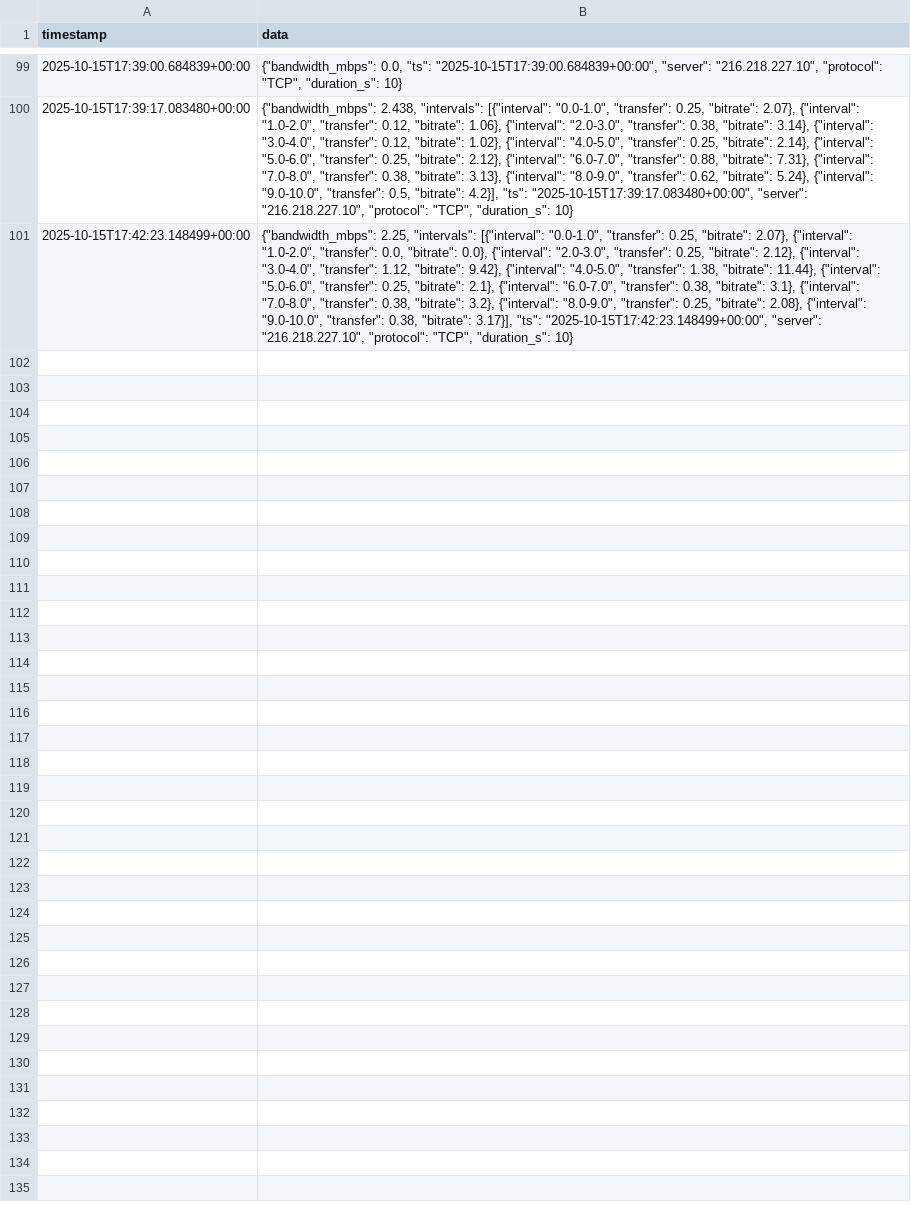
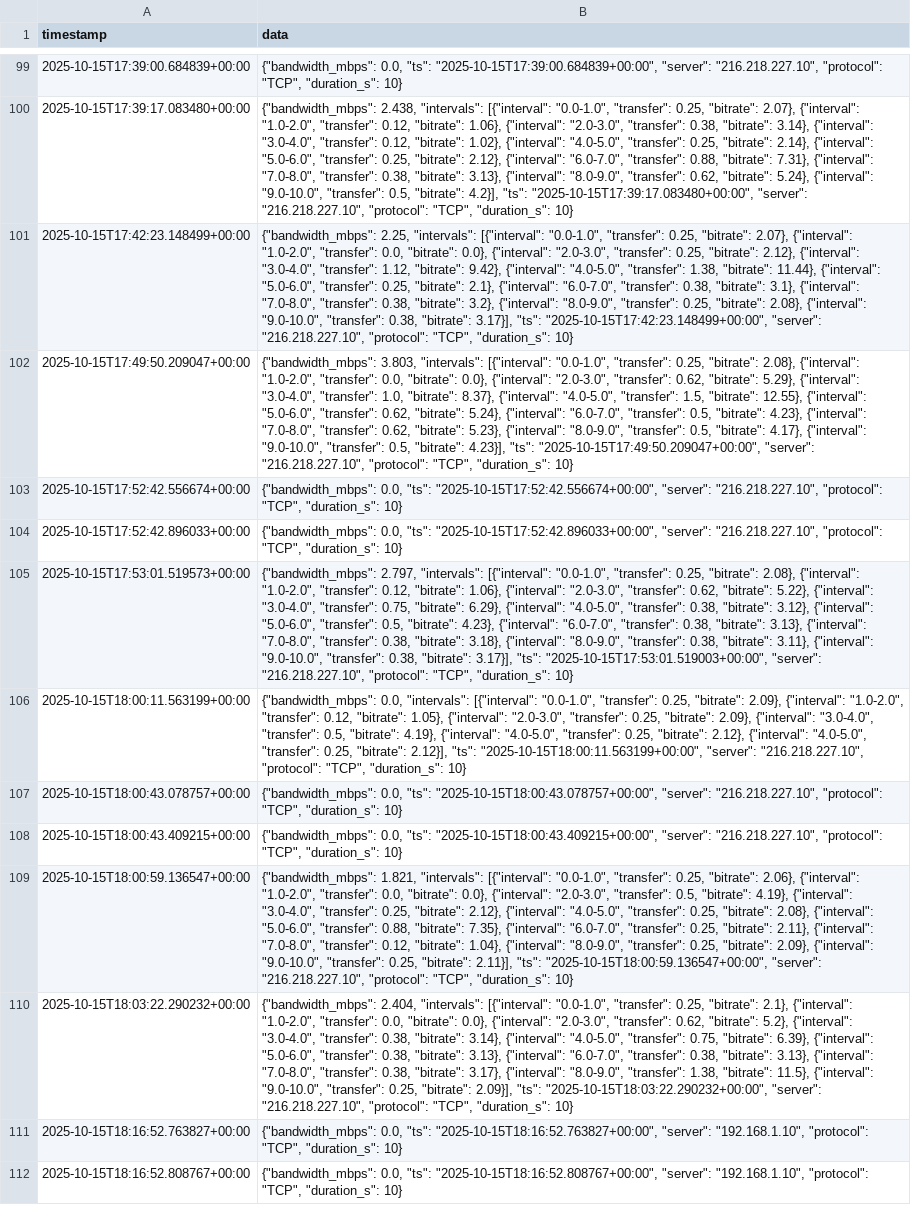
Before and after one commit to heloavy/CN_miniproject, a CSV file: backend/data/iperf_results.csv, drawn as a sheet; only a part is shown, gaps mark what is left out; the diff names each change by its address in the sheet, - before the commit and + after, or states it on an @@ line.

Commit message:
iperf fixed

```diff
--- a/backend/data/iperf_results.csv
+++ b/backend/data/iperf_results.csv
+row 102: 2025-10-15T17:49:50.209047+00:00 | {"bandwidth_mbps": 3.803, "intervals": [{"interval": "0.0-1.0", "transfer": 0.25, "bitrate": 2.08}, {"interval": "1.0-2.0", "transfer": 0.0, "bitrate": 0.0}, {"interval": "2.0-3.0", "transfer": 0.62, "bitrate": 5.29}, {"interval": "3.0-4.0", "transfer": 1.0, "bitrate": 8.37}, {"interval": "4.0-5.0", "transfer": 1.5, "bitrate": 12.55}, {"interval": "5.0-6.0", "transfer": 0.62, "bitrate": 5.24}, {"interval": "6.0-7.0", "transfer": 0.5, "bitrate": 4.23}, {"interval": "7.0-8.0", "transfer": 0.62, "bitrate": 5.23}, {"interval": "8.0-9.0", "transfer": 0.5, "bitrate": 4.17}, {"interval": "9.0-10.0", "transfer": 0.5, "bitrate": 4.23}], "ts": "2025-10-15T17:49:50.209047+00:00", "server": "216.218.227.10", "protocol": "TCP", "duration_s": 10}
+row 103: 2025-10-15T17:52:42.556674+00:00 | {"bandwidth_mbps": 0.0, "ts": "2025-10-15T17:52:42.556674+00:00", "server": "216.218.227.10", "protocol": "TCP", "duration_s": 10}
+row 104: 2025-10-15T17:52:42.896033+00:00 | {"bandwidth_mbps": 0.0, "ts": "2025-10-15T17:52:42.896033+00:00", "server": "216.218.227.10", "protocol": "TCP", "duration_s": 10}
+row 105: 2025-10-15T17:53:01.519573+00:00 | {"bandwidth_mbps": 2.797, "intervals": [{"interval": "0.0-1.0", "transfer": 0.25, "bitrate": 2.08}, {"interval": "1.0-2.0", "transfer": 0.12, "bitrate": 1.06}, {"interval": "2.0-3.0", "transfer": 0.62, "bitrate": 5.22}, {"interval": "3.0-4.0", "transfer": 0.75, "bitrate": 6.29}, {"interval": "4.0-5.0", "transfer": 0.38, "bitrate": 3.12}, {"interval": "5.0-6.0", "transfer": 0.5, "bitrate": 4.23}, {"interval": "6.0-7.0", "transfer": 0.38, "bitrate": 3.13}, {"interval": "7.0-8.0", "transfer": 0.38, "bitrate": 3.18}, {"interval": "8.0-9.0", "transfer": 0.38, "bitrate": 3.11}, {"interval": "9.0-10.0", "transfer": 0.38, "bitrate": 3.17}], "ts": "2025-10-15T17:53:01.519003+00:00", "server": "216.218.227.10", "protocol": "TCP", "duration_s": 10}
+row 106: 2025-10-15T18:00:11.563199+00:00 | {"bandwidth_mbps": 0.0, "intervals": [{"interval": "0.0-1.0", "transfer": 0.25, "bitrate": 2.09}, {"interval": "1.0-2.0", "transfer": 0.12, "bitrate": 1.05}, {"interval": "2.0-3.0", "transfer": 0.25, "bitrate": 2.09}, {"interval": "3.0-4.0", "transfer": 0.5, "bitrate": 4.19}, {"interval": "4.0-5.0", "transfer": 0.25, "bitrate": 2.12}, {"interval": "4.0-5.0", "transfer": 0.25, "bitrate": 2.12}], "ts": "2025-10-15T18:00:11.563199+00:00", "server": "216.218.227.10", "protocol": "TCP", "duration_s": 10}
+row 107: 2025-10-15T18:00:43.078757+00:00 | {"bandwidth_mbps": 0.0, "ts": "2025-10-15T18:00:43.078757+00:00", "server": "216.218.227.10", "protocol": "TCP", "duration_s": 10}
+row 108: 2025-10-15T18:00:43.409215+00:00 | {"bandwidth_mbps": 0.0, "ts": "2025-10-15T18:00:43.409215+00:00", "server": "216.218.227.10", "protocol": "TCP", "duration_s": 10}
+row 109: 2025-10-15T18:00:59.136547+00:00 | {"bandwidth_mbps": 1.821, "intervals": [{"interval": "0.0-1.0", "transfer": 0.25, "bitrate": 2.06}, {"interval": "1.0-2.0", "transfer": 0.0, "bitrate": 0.0}, {"interval": "2.0-3.0", "transfer": 0.5, "bitrate": 4.19}, {"interval": "3.0-4.0", "transfer": 0.25, "bitrate": 2.12}, {"interval": "4.0-5.0", "transfer": 0.25, "bitrate": 2.08}, {"interval": "5.0-6.0", "transfer": 0.88, "bitrate": 7.35}, {"interval": "6.0-7.0", "transfer": 0.25, "bitrate": 2.11}, {"interval": "7.0-8.0", "transfer": 0.12, "bitrate": 1.04}, {"interval": "8.0-9.0", "transfer": 0.25, "bitrate": 2.09}, {"interval": "9.0-10.0", "transfer": 0.25, "bitrate": 2.11}], "ts": "2025-10-15T18:00:59.136547+00:00", "server": "216.218.227.10", "protocol": "TCP", "duration_s": 10}
+row 110: 2025-10-15T18:03:22.290232+00:00 | {"bandwidth_mbps": 2.404, "intervals": [{"interval": "0.0-1.0", "transfer": 0.25, "bitrate": 2.1}, {"interval": "1.0-2.0", "transfer": 0.0, "bitrate": 0.0}, {"interval": "2.0-3.0", "transfer": 0.62, "bitrate": 5.2}, {"interval": "3.0-4.0", "transfer": 0.38, "bitrate": 3.14}, {"interval": "4.0-5.0", "transfer": 0.75, "bitrate": 6.39}, {"interval": "5.0-6.0", "transfer": 0.38, "bitrate": 3.13}, {"interval": "6.0-7.0", "transfer": 0.38, "bitrate": 3.13}, {"interval": "7.0-8.0", "transfer": 0.38, "bitrate": 3.17}, {"interval": "8.0-9.0", "transfer": 1.38, "bitrate": 11.5}, {"interval": "9.0-10.0", "transfer": 0.25, "bitrate": 2.09}], "ts": "2025-10-15T18:03:22.290232+00:00", "server": "216.218.227.10", "protocol": "TCP", "duration_s": 10}
+row 111: 2025-10-15T18:16:52.763827+00:00 | {"bandwidth_mbps": 0.0, "ts": "2025-10-15T18:16:52.763827+00:00", "server": "192.168.1.10", "protocol": "TCP", "duration_s": 10}
+row 112: 2025-10-15T18:16:52.808767+00:00 | {"bandwidth_mbps": 0.0, "ts": "2025-10-15T18:16:52.808767+00:00", "server": "192.168.1.10", "protocol": "TCP", "duration_s": 10}
```
Also changed, not shown: 1 other file.
